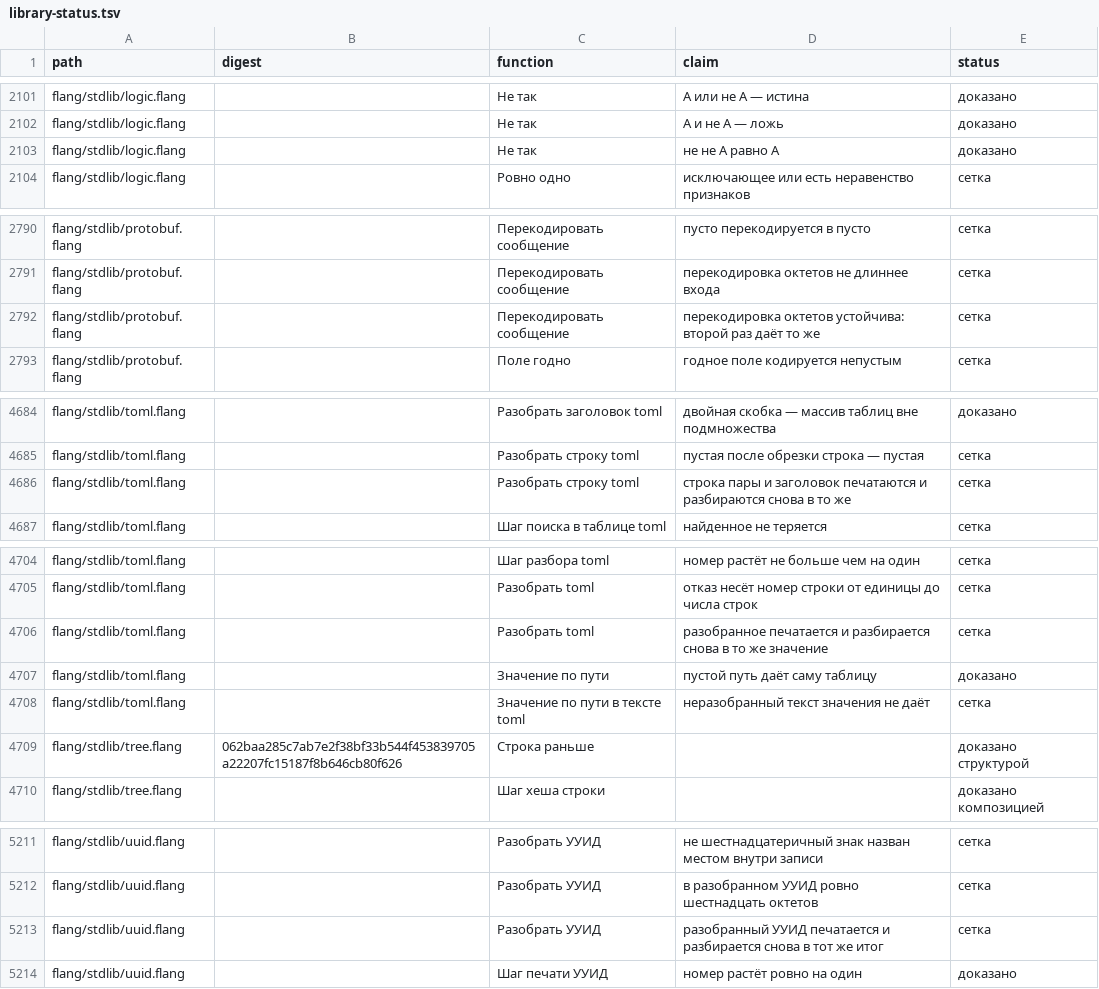
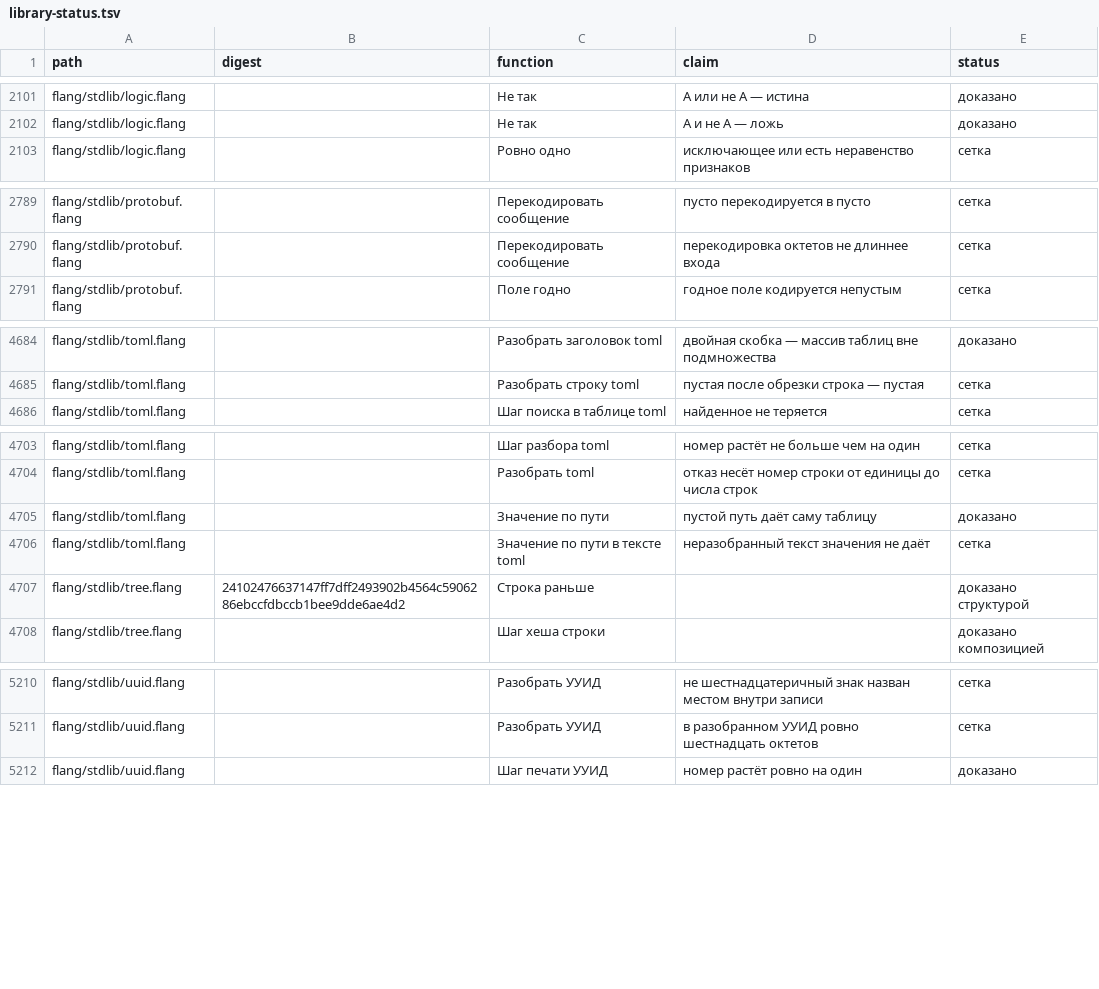
Before and after one commit to digitable-lol/flang, a TSV file: docs/site/library-status.tsv, drawn as a sheet; only a part is shown, gaps mark what is left out; the diff covers the shown part only.

```diff
--- a/docs/site/library-status.tsv
+++ b/docs/site/library-status.tsv
@@ -2102,3 +2102,2 @@ flang/stdlib/logic.flang		Не так	А или не А — истина	док
 flang/stdlib/logic.flang		Не так	А и не А — ложь	доказано
-flang/stdlib/logic.flang		Не так	не не А равно А	доказано
 flang/stdlib/logic.flang		Ровно одно	исключающее или есть неравенство признаков	сетка
@@ -2791,3 +2790,2 @@ flang/stdlib/protobuf.flang		Перекодировать сообщение	п
 flang/stdlib/protobuf.flang		Перекодировать сообщение	перекодировка октетов не длиннее входа	сетка
-flang/stdlib/protobuf.flang		Перекодировать сообщение	перекодировка октетов устойчива: второй раз даёт то же	сетка
 flang/stdlib/protobuf.flang		Поле годно	годное поле кодируется непустым	сетка
@@ -4685,3 +4685,2 @@ flang/stdlib/toml.flang		Разобрать заголовок toml	двойна
 flang/stdlib/toml.flang		Разобрать строку toml	пустая после обрезки строка — пустая	сетка
-flang/stdlib/toml.flang		Разобрать строку toml	строка пары и заголовок печатаются и разбираются снова в то же	сетка
 flang/stdlib/toml.flang		Шаг поиска в таблице toml	найденное не теряется	сетка
@@ -4705,6 +4704,5 @@ flang/stdlib/toml.flang		Шаг разбора toml	номер растёт не
 flang/stdlib/toml.flang		Разобрать toml	отказ несёт номер строки от единицы до числа строк	сетка
-flang/stdlib/toml.flang		Разобрать toml	разобранное печатается и разбирается снова в то же значение	сетка
 flang/stdlib/toml.flang		Значение по пути	пустой путь даёт саму таблицу	доказано
 flang/stdlib/toml.flang		Значение по пути в тексте toml	неразобранный текст значения не даёт	сетка
-flang/stdlib/tree.flang	062baa285c7ab7e2f38bf33b544f453839705a22207fc15187f8b646cb80f626	Строка раньше		доказано структурой
+flang/stdlib/tree.flang	24102476637147ff7dff2493902b4564c5906286ebccfdbccb1bee9dde6ae4d2	Строка раньше		доказано структурой
 flang/stdlib/tree.flang		Шаг хеша строки		доказано композицией
@@ -5212,3 +5211,2 @@ flang/stdlib/uuid.flang		Разобрать УУИД	не шестнадцате
 flang/stdlib/uuid.flang		Разобрать УУИД	в разобранном УУИД ровно шестнадцать октетов	сетка
-flang/stdlib/uuid.flang		Разобрать УУИД	разобранный УУИД печатается и разбирается снова в тот же итог	сетка
 flang/stdlib/uuid.flang		Шаг печати УУИД	номер растёт ровно на один	доказано
```
Also changed, not shown: 3 added rows, 1 removed row and 14 edited cells elsewhere in this file, 2 other files.
